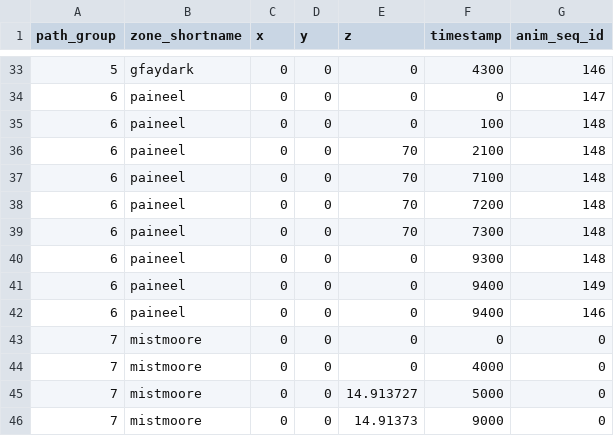
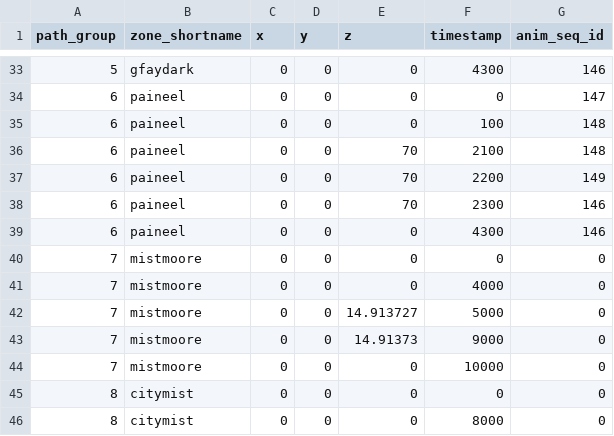
Before and after one commit to NathanHandley/EQWOWConverter, a CSV file: Assets/WorldData/TransportLiftPathNodes.csv, drawn as a sheet; only a part is shown, gaps mark what is left out; the shorter side is filled out with more unchanged rows.

Commit message:
Make Paineel lift work exactly like gfay lift

```diff
--- a/Assets/WorldData/TransportLiftPathNodes.csv
+++ b/Assets/WorldData/TransportLiftPathNodes.csv
@@ -36,8 +36,5 @@
 6|paineel|0|0|70|2100|148
-6|paineel|0|0|70|7100|148
-6|paineel|0|0|70|7200|148
-6|paineel|0|0|70|7300|148
-6|paineel|0|0|0|9300|148
-6|paineel|0|0|0|9400|149
-6|paineel|0|0|0|9400|146
+6|paineel|0|0|70|2200|149
+6|paineel|0|0|70|2300|146
+6|paineel|0|0|0|4300|146
 7|mistmoore|0|0|0|0|0
```
Also changed, not shown: Assets/WorldData/TransportLiftTriggers.csv, Assets/WorldData/TransportLifts.csv.
